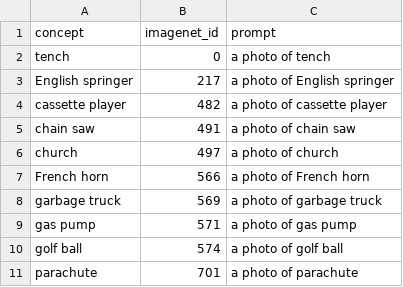
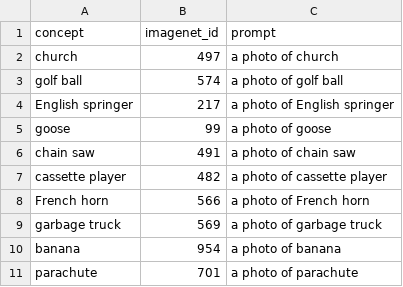
Before and after one commit to ioeshx/ce-project, a CSV file: benchmark/dataset/imagenet10.csv, drawn as a sheet.

Commit message:
[benchmark]: change object exp config

```diff
--- a/benchmark/dataset/imagenet10.csv
+++ b/benchmark/dataset/imagenet10.csv
@@ -1,11 +1,11 @@
 concept,imagenet_id,prompt
-tench,0,a photo of tench
+church,497,a photo of church
+golf ball,574,a photo of golf ball
 English springer,217,a photo of English springer
+goose,99,a photo of goose
+chain saw,491,a photo of chain saw
 cassette player,482,a photo of cassette player
-chain saw,491,a photo of chain saw
-church,497,a photo of church
 French horn,566,a photo of French horn
 garbage truck,569,a photo of garbage truck
-gas pump,571,a photo of gas pump
-golf ball,574,a photo of golf ball
+banana,954,a photo of banana
 parachute,701,a photo of parachute
```
Also changed, not shown: 14 other files.
